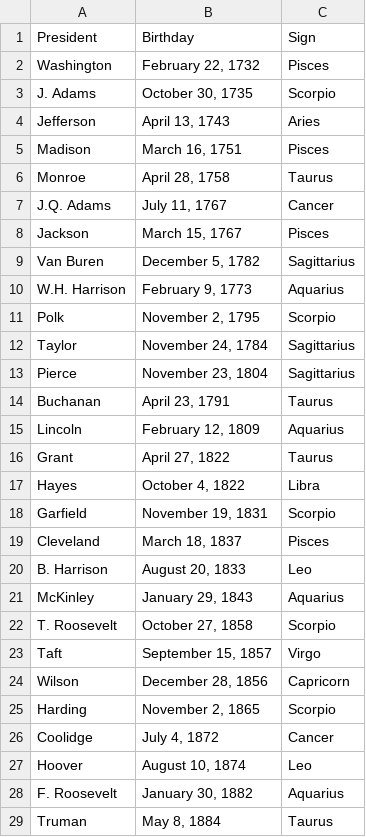
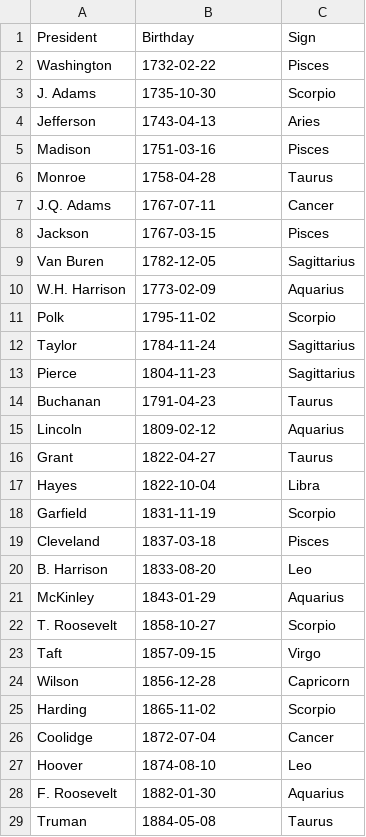
Before and after one commit to Bgrlgymnast/the-a-team, a CSV file: presidential_zodiac_sign.csv, drawn as a sheet; only a part is shown; the diff covers the shown part only.

```diff
--- a/presidential_zodiac_sign.csv
+++ b/presidential_zodiac_sign.csv
@@ -1,29 +1,29 @@
 President,Birthday,Sign
-Washington,"February 22, 1732",Pisces
-J. Adams,"October 30, 1735",Scorpio
-Jefferson,"April 13, 1743",Aries
-Madison,"March 16, 1751",Pisces
-Monroe,"April 28, 1758",Taurus
-J.Q. Adams,"July 11, 1767",Cancer
-Jackson,"March 15, 1767",Pisces
-Van Buren,"December 5, 1782",Sagittarius
-W.H. Harrison,"February 9, 1773",Aquarius
-Polk,"November 2, 1795",Scorpio
-Taylor,"November 24, 1784",Sagittarius
-Pierce,"November 23, 1804",Sagittarius
-Buchanan,"April 23, 1791",Taurus
-Lincoln,"February 12, 1809",Aquarius
-Grant,"April 27, 1822",Taurus
-Hayes,"October 4, 1822",Libra
-Garfield,"November 19, 1831",Scorpio
-Cleveland,"March 18, 1837",Pisces
-B. Harrison,"August 20, 1833",Leo
-McKinley,"January 29, 1843",Aquarius
-T. Roosevelt,"October 27, 1858",Scorpio
-Taft,"September 15, 1857",Virgo
-Wilson,"December 28, 1856",Capricorn
-Harding,"November 2, 1865",Scorpio
-Coolidge,"July 4, 1872",Cancer
-Hoover,"August 10, 1874",Leo
-F. Roosevelt,"January 30, 1882",Aquarius
-Truman,"May 8, 1884",Taurus
+Washington,1732-02-22,Pisces
+J. Adams,1735-10-30,Scorpio
+Jefferson,1743-04-13,Aries
+Madison,1751-03-16,Pisces
+Monroe,1758-04-28,Taurus
+J.Q. Adams,1767-07-11,Cancer
+Jackson,1767-03-15,Pisces
+Van Buren,1782-12-05,Sagittarius
+W.H. Harrison,1773-02-09,Aquarius
+Polk,1795-11-02,Scorpio
+Taylor,1784-11-24,Sagittarius
+Pierce,1804-11-23,Sagittarius
+Buchanan,1791-04-23,Taurus
+Lincoln,1809-02-12,Aquarius
+Grant,1822-04-27,Taurus
+Hayes,1822-10-04,Libra
+Garfield,1831-11-19,Scorpio
+Cleveland,1837-03-18,Pisces
+B. Harrison,1833-08-20,Leo
+McKinley,1843-01-29,Aquarius
+T. Roosevelt,1858-10-27,Scorpio
+Taft,1857-09-15,Virgo
+Wilson,1856-12-28,Capricorn
+Harding,1865-11-02,Scorpio
+Coolidge,1872-07-04,Cancer
+Hoover,1874-08-10,Leo
+F. Roosevelt,1882-01-30,Aquarius
+Truman,1884-05-08,Taurus
```
Also changed, not shown: 2 added rows and 10 edited cells elsewhere in this file, 1 other file.
